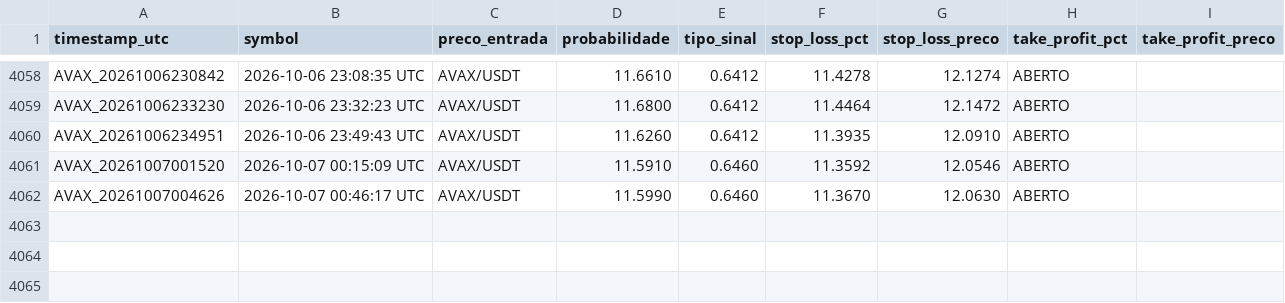
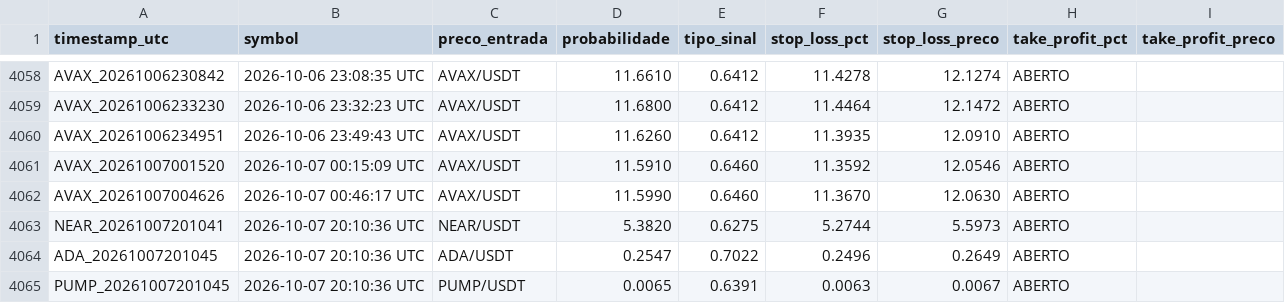
Before and after one commit to LucasRochaG/bot-cripto-ia, a CSV file: historico_sinais.csv, drawn as a sheet; only a part is shown, gaps mark what is left out.

```diff
--- a/historico_sinais.csv
+++ b/historico_sinais.csv
@@ -4062 +4062,4 @@ AVAX_20261007001520,2026-10-07 00:15:09 UTC,AVAX/USDT,11.5910,0.6460,11.3592,12.
 AVAX_20261007004626,2026-10-07 00:46:17 UTC,AVAX/USDT,11.5990,0.6460,11.3670,12.0630,ABERTO,,,,
+NEAR_20261007201041,2026-10-07 20:10:36 UTC,NEAR/USDT,5.3820,0.6275,5.2744,5.5973,ABERTO,,,,
+ADA_20261007201045,2026-10-07 20:10:36 UTC,ADA/USDT,0.2547,0.7022,0.2496,0.2649,ABERTO,,,,
+PUMP_20261007201045,2026-10-07 20:10:36 UTC,PUMP/USDT,0.0065,0.6391,0.0063,0.0067,ABERTO,,,,
```
